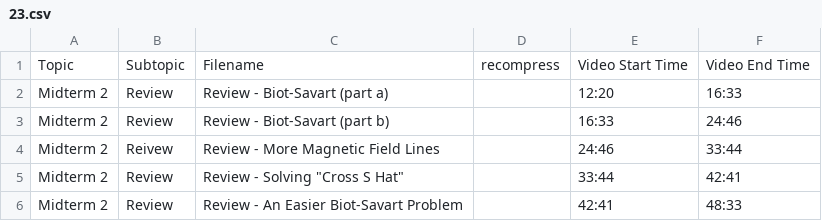
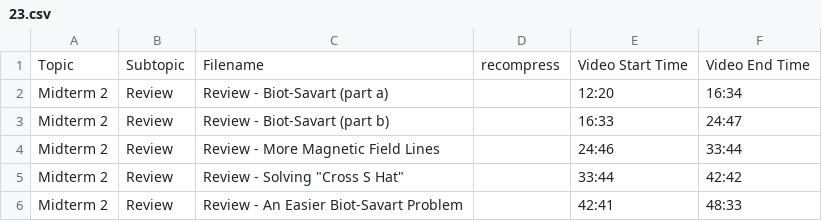
Before and after one commit to SBUtltmedia/Hemmick, a CSV file: csv/132/23.csv, drawn as a sheet.

```diff
--- a/csv/132/23.csv
+++ b/csv/132/23.csv
@@ -1,6 +1,6 @@
 Topic,Subtopic,Filename,recompress,Video Start Time,Video End Time
-Midterm 2,Review,Review - Biot-Savart (part a),,12:20,16:33
-Midterm 2,Review,Review - Biot-Savart (part b),,16:33,24:46
-Midterm 2,Reivew,Review - More Magnetic Field Lines,,24:46,33:44
-Midterm 2,Review,Review - Solving "Cross S Hat",,33:44,42:41
+Midterm 2,Review,Review - Biot-Savart (part a),,12:20,16:34
+Midterm 2,Review,Review - Biot-Savart (part b),,16:33,24:47
+Midterm 2,Review,Review - More Magnetic Field Lines,,24:46,33:44
+Midterm 2,Review,Review - Solving "Cross S Hat",,33:44,42:42
 Midterm 2,Review,Review - An Easier Biot-Savart Problem,,42:41,48:33
```
Also changed, not shown: csv/132/21.csv, csv/132/24.csv, 5 other files.
